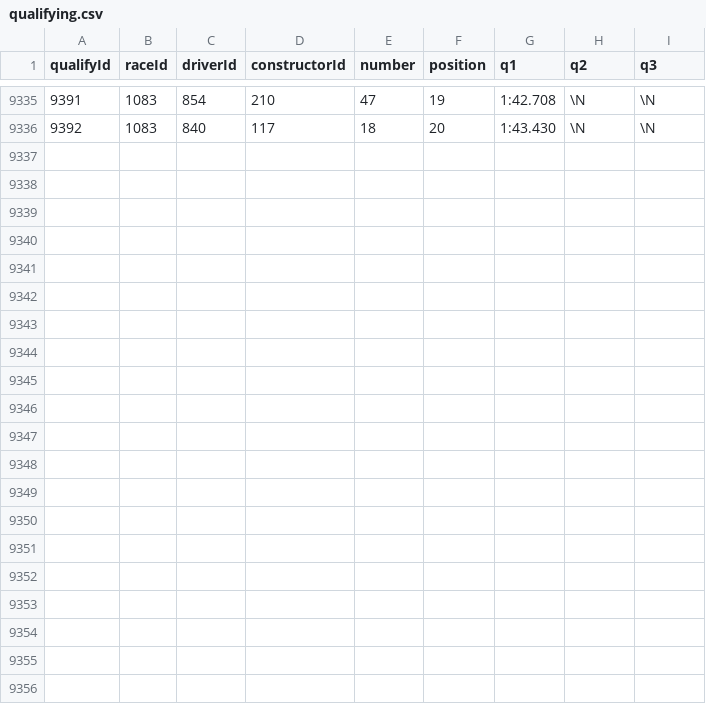
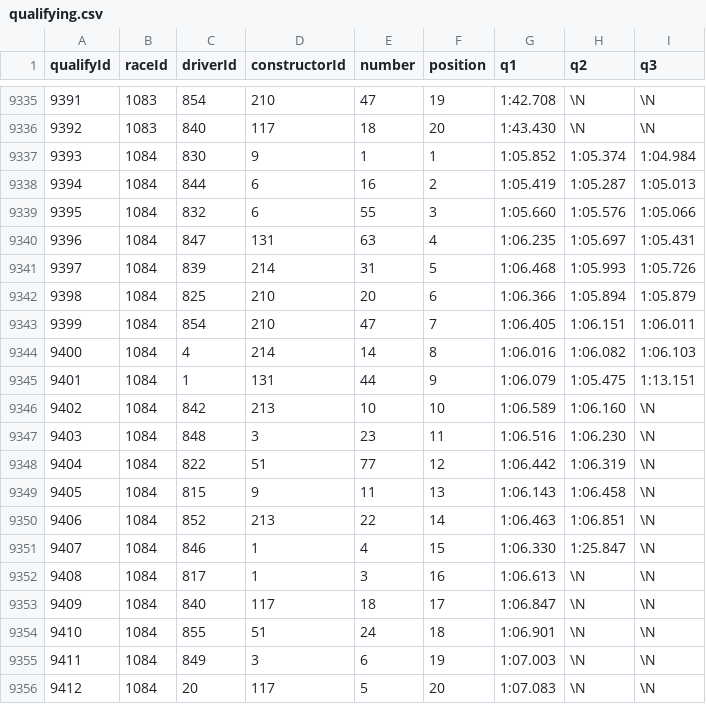
Before and after one commit to SpencerReno/Formula_one, a CSV file: data_files/qualifying.csv, drawn as a sheet; only a part is shown, gaps mark what is left out; the diff names each change by its address in the sheet, - before the commit and + after, or states it on an @@ line.

```diff
--- a/data_files/qualifying.csv
+++ b/data_files/qualifying.csv
+row 9337: 9393 | 1084 | 830 | 9 | 1 | 1 | 1:05.852 | 1:05.374 | 1:04.984
+row 9338: 9394 | 1084 | 844 | 6 | 16 | 2 | 1:05.419 | 1:05.287 | 1:05.013
+row 9339: 9395 | 1084 | 832 | 6 | 55 | 3 | 1:05.660 | 1:05.576 | 1:05.066
+row 9340: 9396 | 1084 | 847 | 131 | 63 | 4 | 1:06.235 | 1:05.697 | 1:05.431
+row 9341: 9397 | 1084 | 839 | 214 | 31 | 5 | 1:06.468 | 1:05.993 | 1:05.726
+row 9342: 9398 | 1084 | 825 | 210 | 20 | 6 | 1:06.366 | 1:05.894 | 1:05.879
+row 9343: 9399 | 1084 | 854 | 210 | 47 | 7 | 1:06.405 | 1:06.151 | 1:06.011
+row 9344: 9400 | 1084 | 4 | 214 | 14 | 8 | 1:06.016 | 1:06.082 | 1:06.103
+row 9345: 9401 | 1084 | 1 | 131 | 44 | 9 | 1:06.079 | 1:05.475 | 1:13.151
+row 9346: 9402 | 1084 | 842 | 213 | 10 | 10 | 1:06.589 | 1:06.160 | \N
+row 9347: 9403 | 1084 | 848 | 3 | 23 | 11 | 1:06.516 | 1:06.230 | \N
+row 9348: 9404 | 1084 | 822 | 51 | 77 | 12 | 1:06.442 | 1:06.319 | \N
+row 9349: 9405 | 1084 | 815 | 9 | 11 | 13 | 1:06.143 | 1:06.458 | \N
+row 9350: 9406 | 1084 | 852 | 213 | 22 | 14 | 1:06.463 | 1:06.851 | \N
+row 9351: 9407 | 1084 | 846 | 1 | 4 | 15 | 1:06.330 | 1:25.847 | \N
+row 9352: 9408 | 1084 | 817 | 1 | 3 | 16 | 1:06.613 | \N | \N
+row 9353: 9409 | 1084 | 840 | 117 | 18 | 17 | 1:06.847 | \N | \N
+row 9354: 9410 | 1084 | 855 | 51 | 24 | 18 | 1:06.901 | \N | \N
+row 9355: 9411 | 1084 | 849 | 3 | 6 | 19 | 1:07.003 | \N | \N
+row 9356: 9412 | 1084 | 20 | 117 | 5 | 20 | 1:07.083 | \N | \N
```
Also changed, not shown: data_files/constructor_results.csv, data_files/constructor_standings.csv, 6 other files.
